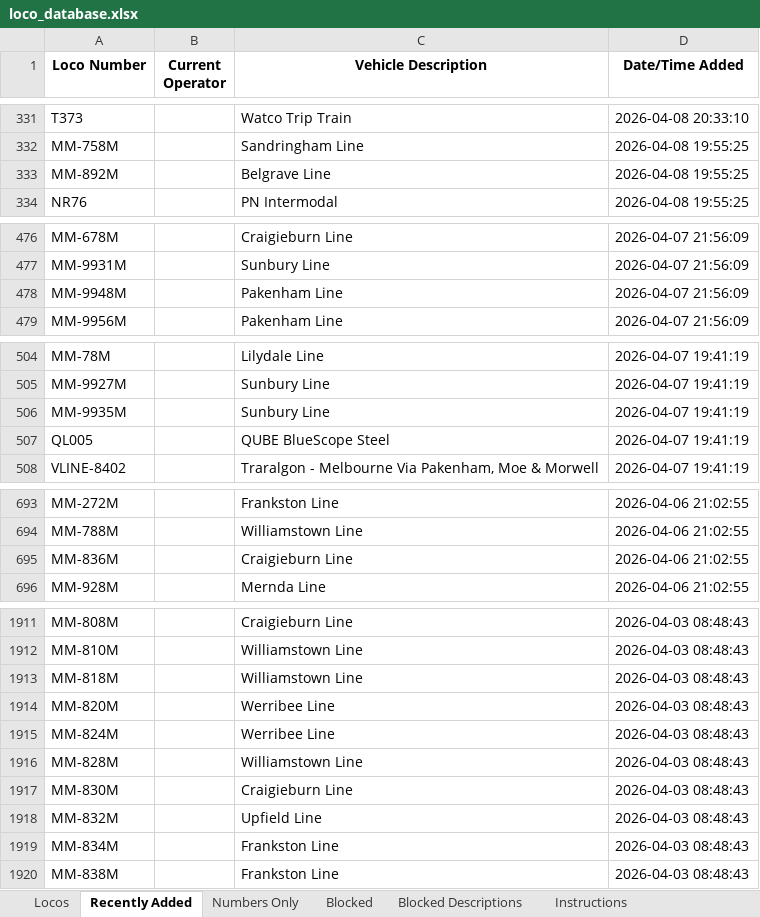
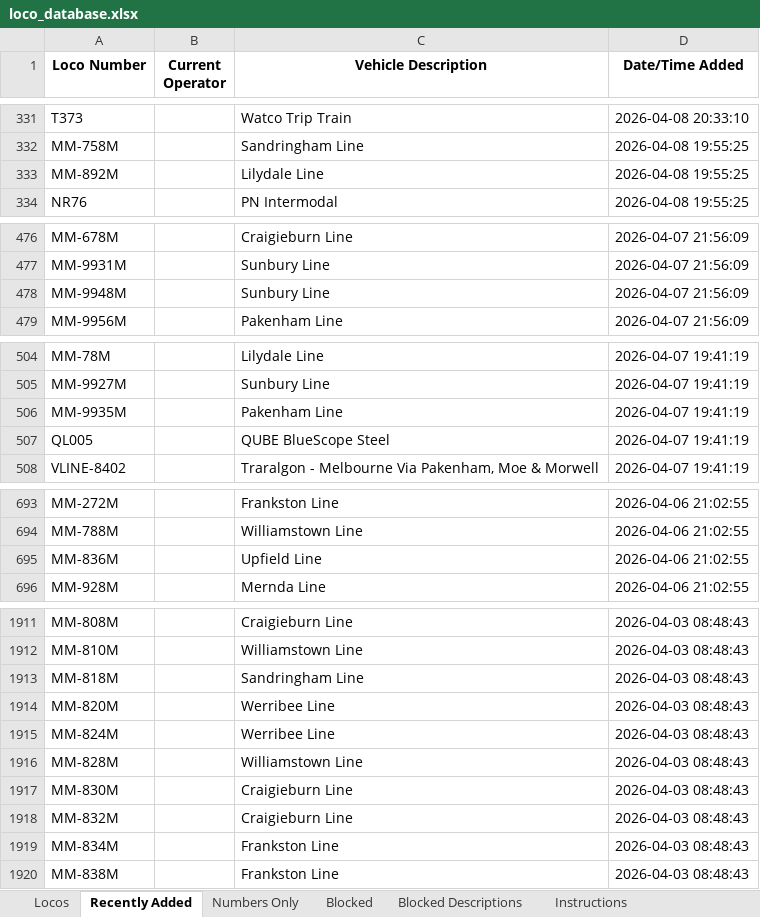
Before and after one commit to grahame21/railops-frontend, an Excel workbook: downloads/loco_database.xlsx, sheet Recently Added, drawn as a sheet; only a part is shown, gaps mark what is left out; values as stored, in another font and other column widths than the file's, no borders; the diff covers the shown part only; the diff names each change by its address in the sheet, - before the commit and + after, or states it on an @@ line.

```diff
--- a/downloads/loco_database.xlsx (sheet Recently Added)
+++ b/downloads/loco_database.xlsx (sheet Recently Added)
-C333 (Vehicle Description): Belgrave Line
+C333 (Vehicle Description): Lilydale Line
-C478 (Vehicle Description): Pakenham Line
+C478 (Vehicle Description): Sunbury Line
-C506 (Vehicle Description): Sunbury Line
+C506 (Vehicle Description): Pakenham Line
-C695 (Vehicle Description): Craigieburn Line
+C695 (Vehicle Description): Upfield Line
-C1913 (Vehicle Description): Williamstown Line
+C1913 (Vehicle Description): Sandringham Line
-C1918 (Vehicle Description): Upfield Line
+C1918 (Vehicle Description): Craigieburn Line
```
Also changed, not shown: 8 edited cells elsewhere in this sheet, sheet Locos, downloads/loco_numbers_only.xlsx, 3 other files.
